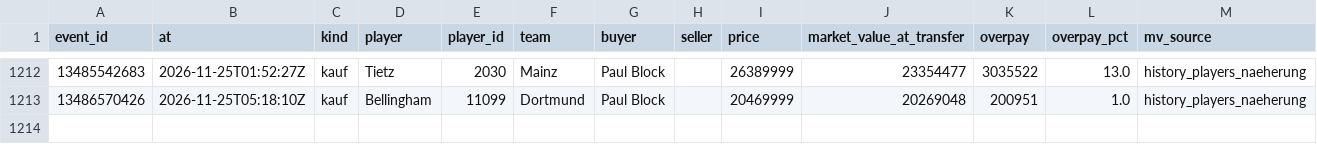
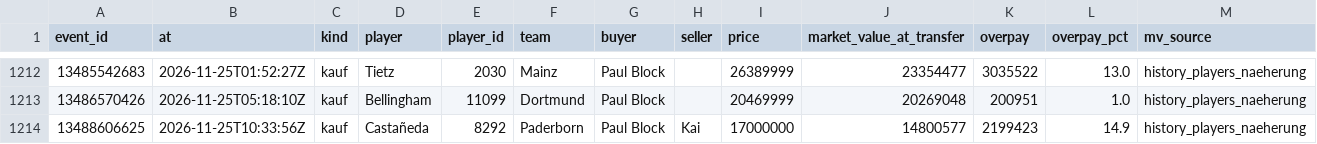
Before and after one commit to Klaudeai/feed-c95b9a6cf8, a CSV file: data/history_transfers.csv, drawn as a sheet; only a part is shown, gaps mark what is left out; the diff names each change by its address in the sheet, - before the commit and + after, or states it on an @@ line.

Commit message:
update 2026-11-25T11:01:15.948886+00:00

```diff
--- a/data/history_transfers.csv
+++ b/data/history_transfers.csv
+row 1214: 13488606625 | 2026-11-25T10:33:56Z | kauf | Castañeda | 8292 | Paderborn | Paul Block | Kai | 17000000 | 14800577 | 2199423 | 14.9 | history_players_naeherung
```
